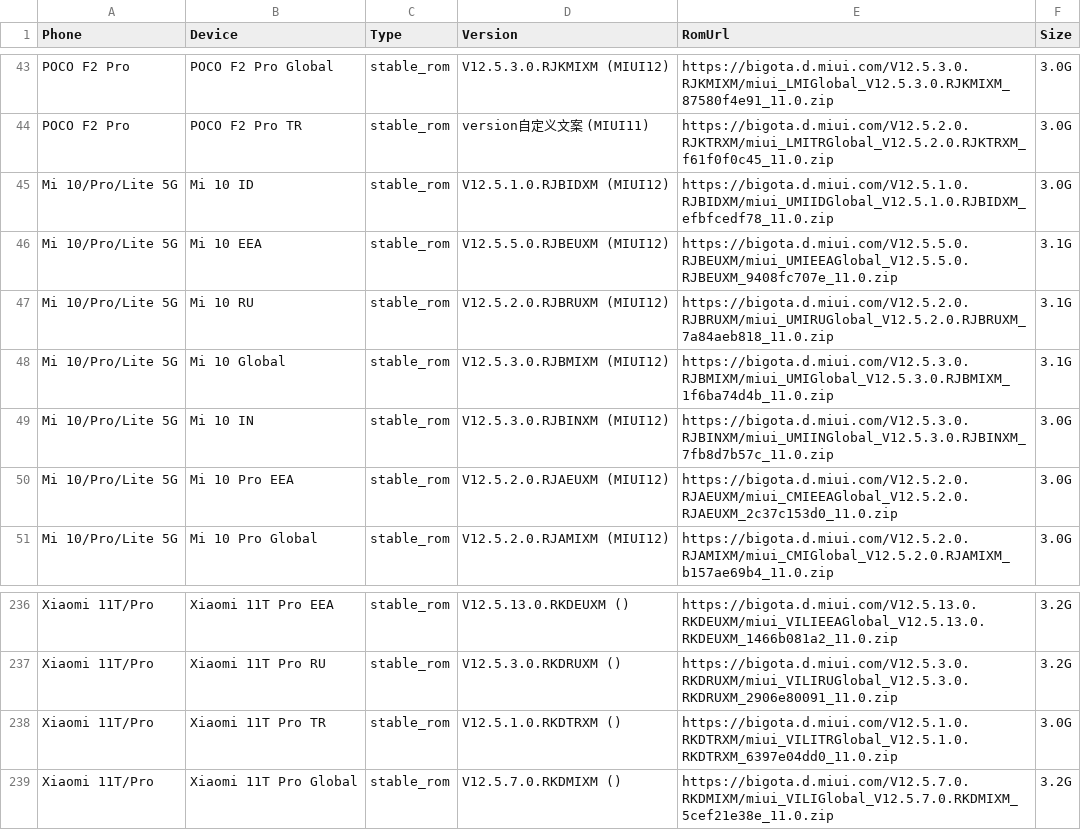
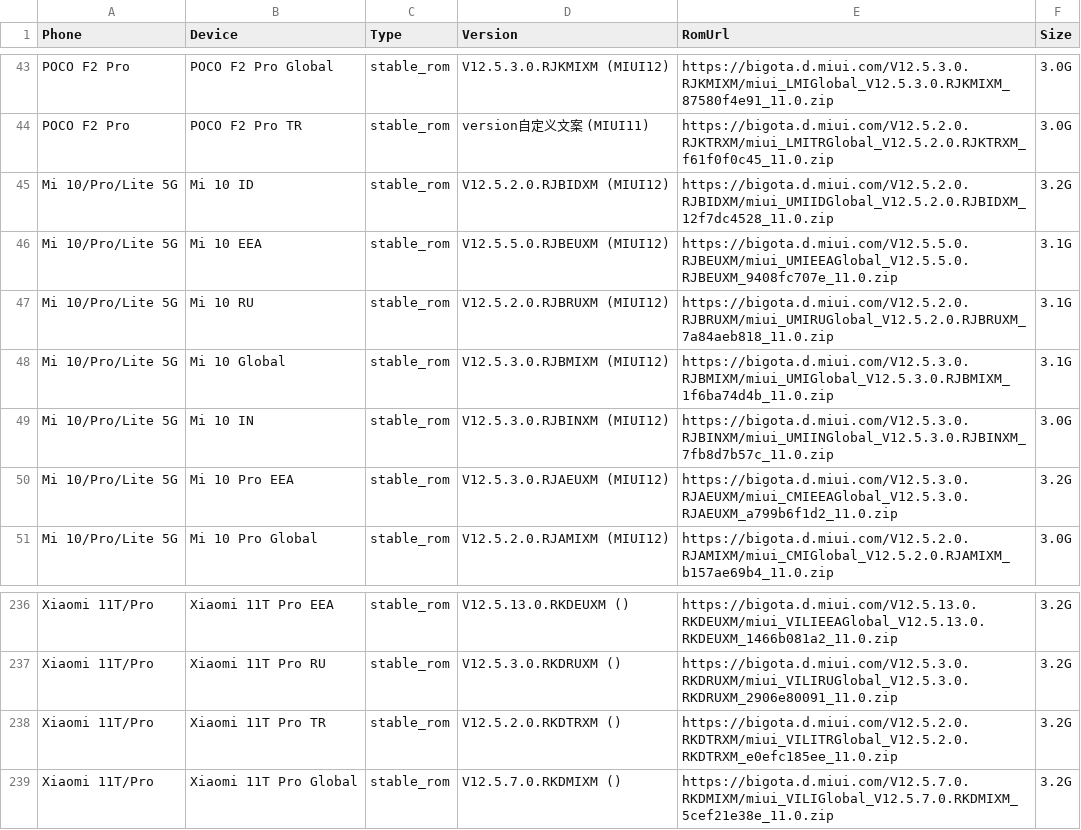
Before and after one commit to wuxianlin/get_android_data, a CSV file: data/miui_global_rom.csv, drawn as a sheet; only a part is shown, gaps mark what is left out.

```diff
--- a/data/miui_global_rom.csv
+++ b/data/miui_global_rom.csv
@@ -44,3 +44,3 @@ POCO F2 Pro,POCO F2 Pro Global,stable_rom,V12.5.3.0.RJKMIXM (MIUI12),https://big
 POCO F2 Pro,POCO F2 Pro TR,stable_rom,version自定义文案 (MIUI11),https://bigota.d.miui.com/V12.5.2.0.RJKTRXM/miui_LMITRGlobal_V12.5.2.0.RJKTRXM_f61f0f0c45_11.0.zip,3.0G
-Mi 10/Pro/Lite 5G,Mi 10 ID,stable_rom,V12.5.1.0.RJBIDXM (MIUI12),https://bigota.d.miui.com/V12.5.1.0.RJBIDXM/miui_UMIIDGlobal_V12.5.1.0.RJBIDXM_efbfcedf78_11.0.zip,3.0G
+Mi 10/Pro/Lite 5G,Mi 10 ID,stable_rom,V12.5.2.0.RJBIDXM (MIUI12),https://bigota.d.miui.com/V12.5.2.0.RJBIDXM/miui_UMIIDGlobal_V12.5.2.0.RJBIDXM_12f7dc4528_11.0.zip,3.2G
 Mi 10/Pro/Lite 5G,Mi 10 EEA,stable_rom,V12.5.5.0.RJBEUXM (MIUI12),https://bigota.d.miui.com/V12.5.5.0.RJBEUXM/miui_UMIEEAGlobal_V12.5.5.0.RJBEUXM_9408fc707e_11.0.zip,3.1G
@@ -49,3 +49,3 @@ Mi 10/Pro/Lite 5G,Mi 10 Global,stable_rom,V12.5.3.0.RJBMIXM (MIUI12),https://big
 Mi 10/Pro/Lite 5G,Mi 10 IN,stable_rom,V12.5.3.0.RJBINXM (MIUI12),https://bigota.d.miui.com/V12.5.3.0.RJBINXM/miui_UMIINGlobal_V12.5.3.0.RJBINXM_7fb8d7b57c_11.0.zip,3.0G
-Mi 10/Pro/Lite 5G,Mi 10 Pro EEA,stable_rom,V12.5.2.0.RJAEUXM (MIUI12),https://bigota.d.miui.com/V12.5.2.0.RJAEUXM/miui_CMIEEAGlobal_V12.5.2.0.RJAEUXM_2c37c153d0_11.0.zip,3.0G
+Mi 10/Pro/Lite 5G,Mi 10 Pro EEA,stable_rom,V12.5.3.0.RJAEUXM (MIUI12),https://bigota.d.miui.com/V12.5.3.0.RJAEUXM/miui_CMIEEAGlobal_V12.5.3.0.RJAEUXM_a799b6f1d2_11.0.zip,3.2G
 Mi 10/Pro/Lite 5G,Mi 10 Pro Global,stable_rom,V12.5.2.0.RJAMIXM (MIUI12),https://bigota.d.miui.com/V12.5.2.0.RJAMIXM/miui_CMIGlobal_V12.5.2.0.RJAMIXM_b157ae69b4_11.0.zip,3.0G
@@ -237,3 +237,3 @@ Xiaomi 11T/Pro,Xiaomi 11T Pro EEA,stable_rom,V12.5.13.0.RKDEUXM (),https://bigot
 Xiaomi 11T/Pro,Xiaomi 11T Pro RU,stable_rom,V12.5.3.0.RKDRUXM (),https://bigota.d.miui.com/V12.5.3.0.RKDRUXM/miui_VILIRUGlobal_V12.5.3.0.RKDRUXM_2906e80091_11.0.zip,3.2G
-Xiaomi 11T/Pro,Xiaomi 11T Pro TR,stable_rom,V12.5.1.0.RKDTRXM (),https://bigota.d.miui.com/V12.5.1.0.RKDTRXM/miui_VILITRGlobal_V12.5.1.0.RKDTRXM_6397e04dd0_11.0.zip,3.0G
+Xiaomi 11T/Pro,Xiaomi 11T Pro TR,stable_rom,V12.5.2.0.RKDTRXM (),https://bigota.d.miui.com/V12.5.2.0.RKDTRXM/miui_VILITRGlobal_V12.5.2.0.RKDTRXM_e0efc185ee_11.0.zip,3.2G
 Xiaomi 11T/Pro,Xiaomi 11T Pro Global,stable_rom,V12.5.7.0.RKDMIXM (),https://bigota.d.miui.com/V12.5.7.0.RKDMIXM/miui_VILIGlobal_V12.5.7.0.RKDMIXM_5cef21e38e_11.0.zip,3.2G
```
Also changed, not shown: data/miui_rom.csv, data/oplus_gms_devices.csv.
